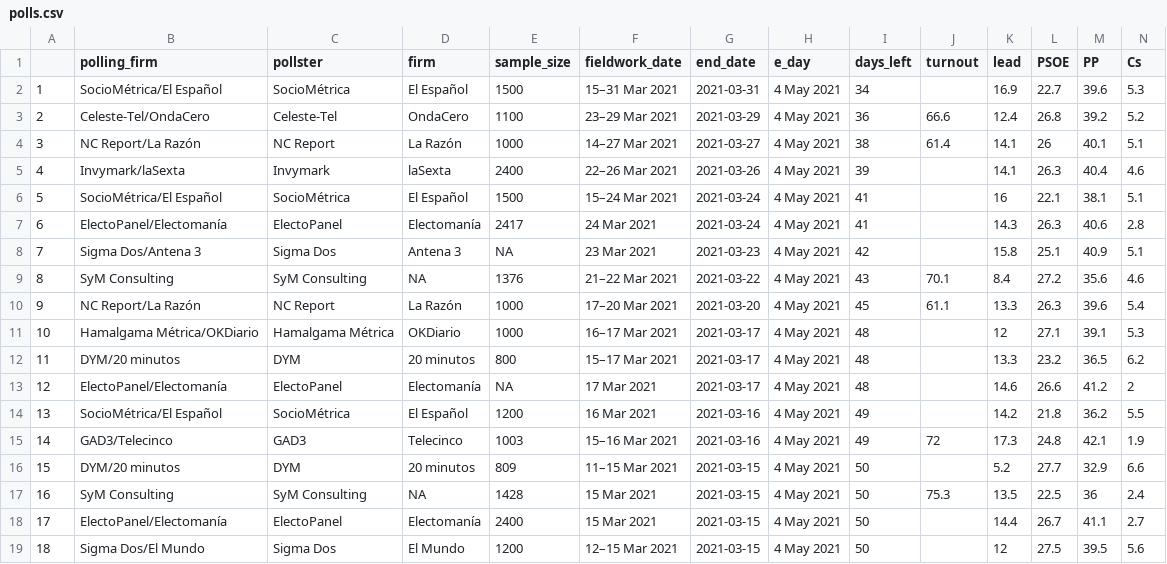
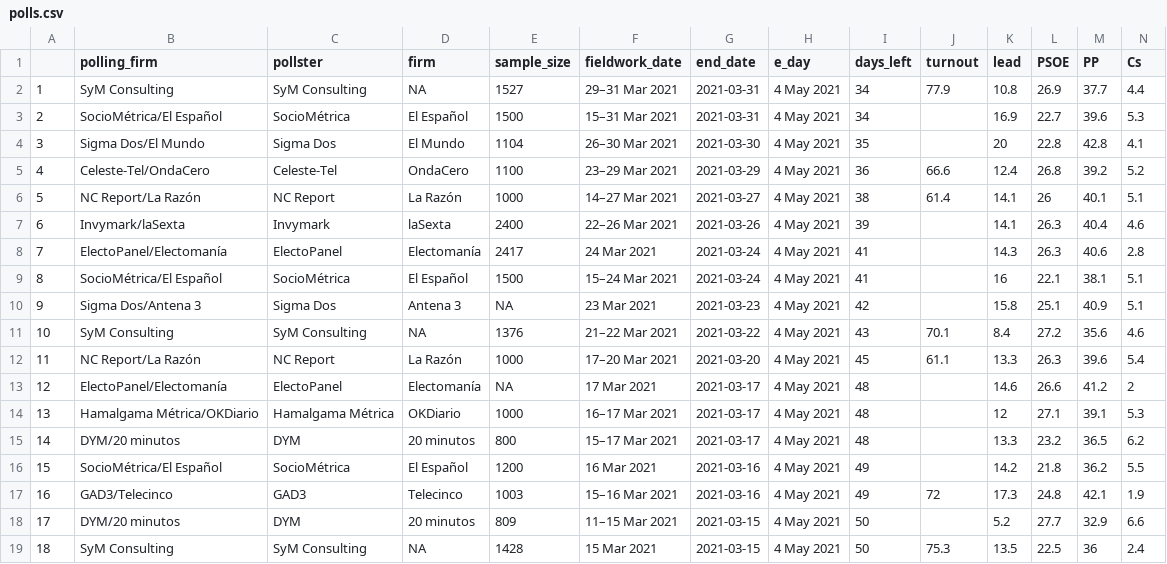
Before and after one commit to endikasatu/madrid-2021-model, a CSV file: data/polls.csv, drawn as a sheet; only a part is shown; the shorter side is filled out with more unchanged rows; addresses are those after the commit; rows hold the shown columns only; the diff names each change by its address in the sheet, - before the commit and + after, or states it on an @@ line.

```diff
--- a/data/polls.csv
+++ b/data/polls.csv
+row 2: 1 | SyM Consulting | SyM Consulting | NA | 1527 | 29–31 Mar 2021 | 2021-03-31 | 4 May 2021 | 34 | 77.9 | 10.8 | 26.9 | 37.7 | 4.4
@@ column A renumbered from row 3 down @@
+row 4: 3 | Sigma Dos/El Mundo | Sigma Dos | El Mundo | 1104 | 26–30 Mar 2021 | 2021-03-30 | 4 May 2021 | 35 |  | 20 | 22.8 | 42.8 | 4.1
@@ row 7 moved to row 8: 7 @@
```
Also changed, not shown: data/pde_plus_polls.csv.
